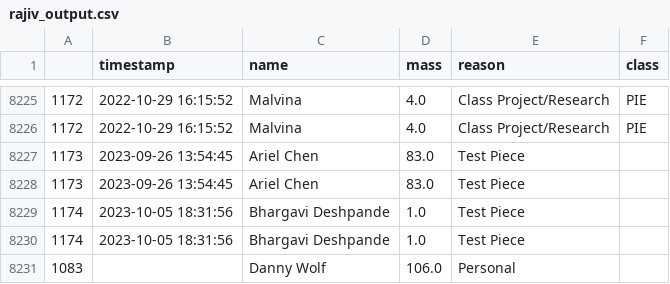
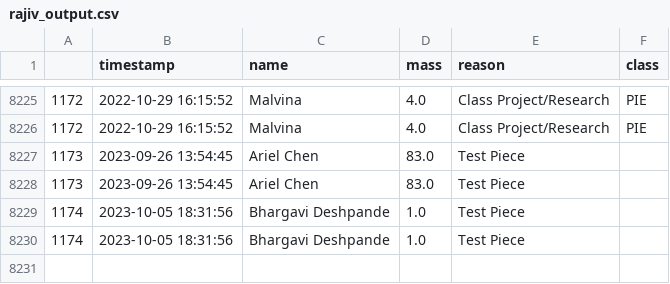
Before and after one commit to JohnnyMaBoi/olin-3d-printing, a CSV file: data/rajiv_output.csv, drawn as a sheet; only a part is shown, gaps mark what is left out.

```diff
--- a/data/rajiv_output.csv
+++ b/data/rajiv_output.csv
@@ -8230,2 +8230 @@
 1174,2023-10-05 18:31:56,Bhargavi Deshpande,1.0,Test Piece,
-1083,,Danny Wolf,106.0,Personal,
```
Also changed, not shown: 1 other file.
